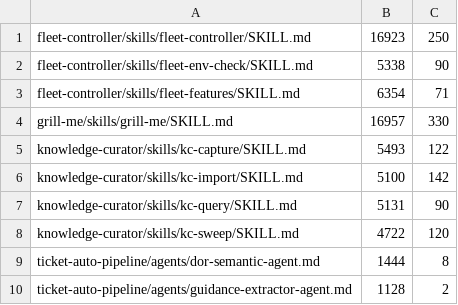
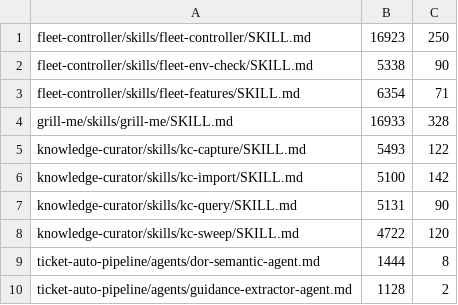
Before and after one commit to rogueprocess13/claude-plugins, a TSV file: scripts/skill-size-baseline.tsv, drawn as a sheet; only a part is shown; removed rows and columns are numbered as before the commit, all else as after; the diff names each change by its address in the sheet, - before the commit and + after, or states it on an @@ line.

Commit message:
fix: rehearsal iter 03 minor findings (F26, F27, F30)
- grill-me: grill_hold_sealed writes a terminal `sealed` state.json
  (round, readiness, recommendation, path) to the work dir and the
  --emit-questions export dir; the export dir is recorded on first emit
  so later rounds, folds and the seal keep the exported copy current (F26)
- grill-me: grill_profile_load accepts a profile id as well as a path;
  the skill shows the exact load/validate calls (F27)
- ticket-planner: Specify prompt says a criterion naming a seeded record
  cites it as test data, and a record-agnostic check uses a placeholder
  and `none`; Specify prompt sha re-captured (F30)

ticket-planner 0.26.6, grill-me 0.4.1.

```diff
--- a/scripts/skill-size-baseline.tsv
+++ b/scripts/skill-size-baseline.tsv
-row 4: grill-me/skills/grill-me/SKILL.md | 16957 | 330
+row 4: grill-me/skills/grill-me/SKILL.md | 16933 | 328
```
Also changed, not shown: 12 other files.
